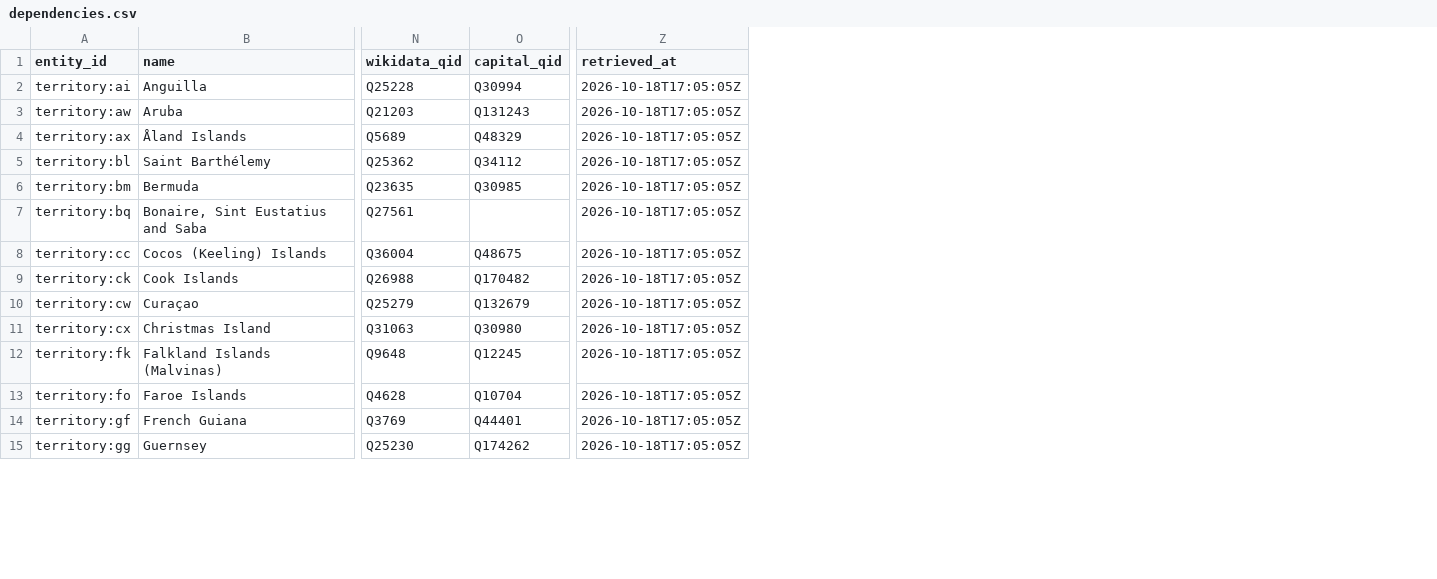
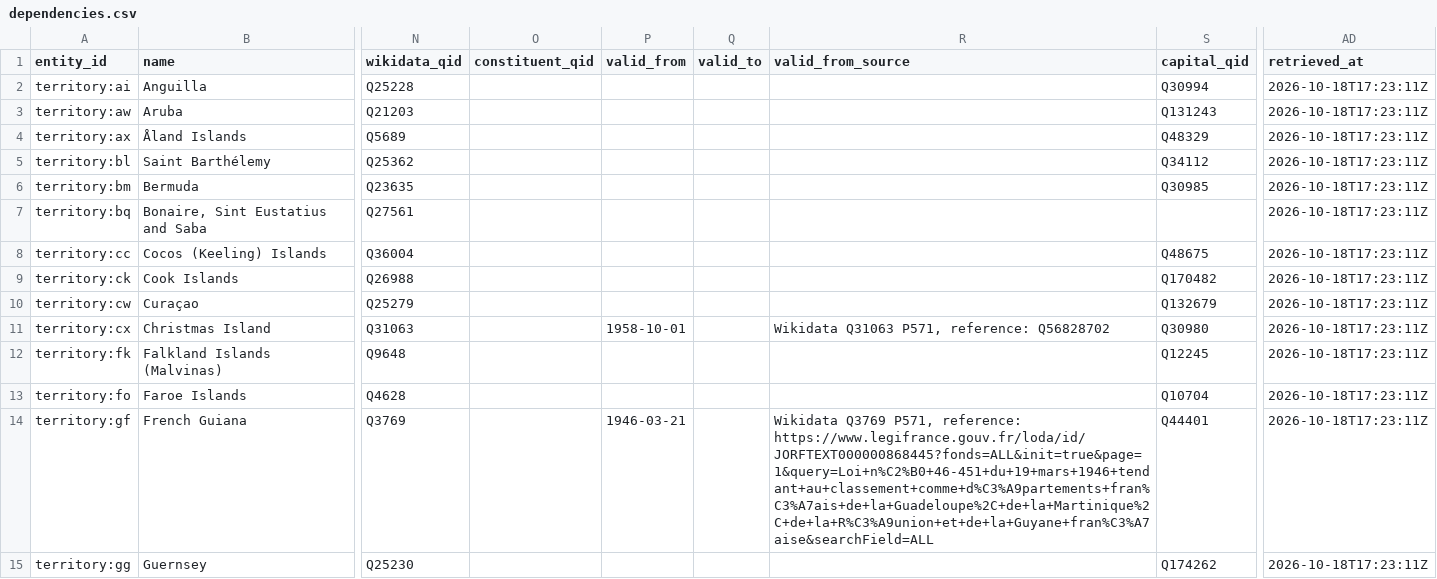
Before and after one commit to ge0r9b/us-districts, a CSV file: data-v3/institutions/governments/foreign/dependencies.csv, drawn as a sheet; only a part is shown, gaps mark what is left out; addresses are those after the commit; the diff covers the shown part only; the diff names each change by its address in the sheet, - before the commit and + after, or states it on an @@ line.

```diff
--- a/data-v3/institutions/governments/foreign/dependencies.csv
+++ b/data-v3/institutions/governments/foreign/dependencies.csv
+column O (constituent_qid), empty
+column P (valid_from), rows 11-14: 1958-10-01 |  |  | 1946-03-21
+column Q (valid_to), empty
+column R (valid_from_source), rows 11-14: Wikidata Q31063 P571, reference: Q56828702 |  |  | Wikidata Q3769 P571, reference: https://www.legifrance.gouv.fr/loda/id/JORFTEXT000000868445?fonds=ALL&init=true&page=1&query=Loi+n%C2%B0+46-451+du+19+mars+1946+tendant+au+classement+comme+d%C3%A9partements+fran%C3%A7ais+de+la+Guadeloupe%2C+de+la+Martinique%2C+de+la+R%C3%A9union+et+de+la+Guyane+fran%C3%A7aise&searchField=ALL
-AD2:AD15 (retrieved_at): 2026-10-18T17:05:05Z
+AD2:AD15 (retrieved_at): 2026-10-18T17:23:11Z
```
Also changed, not shown: 30 edited cells elsewhere in this file, data-v3/institutions/governments/foreign/nations.csv, data-v3/institutions/governments/sources.csv, 6 other files.
